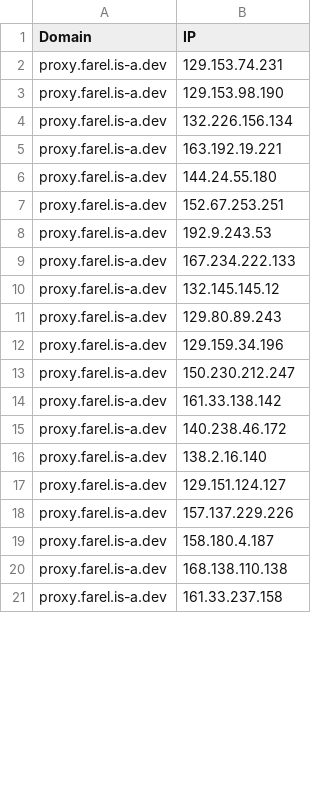
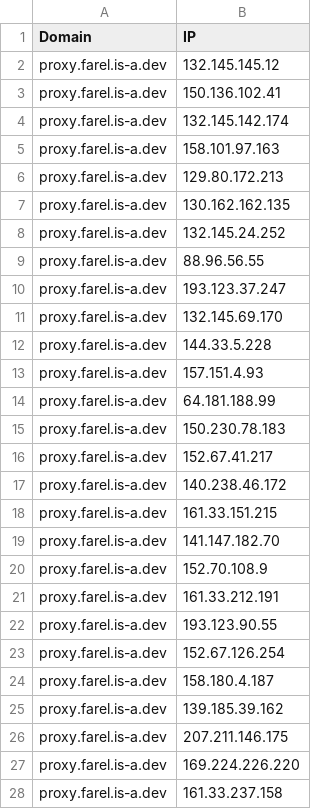
Before and after one commit to FarelRA/proxyip-tracker, a CSV file: result/domains-ips.csv, drawn as a sheet; only a part is shown; the diff covers the shown part only.

```diff
--- a/result/domains-ips.csv
+++ b/result/domains-ips.csv
@@ -1,21 +1,28 @@
 Domain,IP
-proxy.farel.is-a.dev,129.153.74.231
-proxy.farel.is-a.dev,129.153.98.190
-proxy.farel.is-a.dev,132.226.156.134
-proxy.farel.is-a.dev,163.192.19.221
-proxy.farel.is-a.dev,144.24.55.180
-proxy.farel.is-a.dev,152.67.253.251
-proxy.farel.is-a.dev,192.9.243.53
-proxy.farel.is-a.dev,167.234.222.133
 proxy.farel.is-a.dev,132.145.145.12
-proxy.farel.is-a.dev,129.80.89.243
-proxy.farel.is-a.dev,129.159.34.196
-proxy.farel.is-a.dev,150.230.212.247
-proxy.farel.is-a.dev,161.33.138.142
+proxy.farel.is-a.dev,150.136.102.41
+proxy.farel.is-a.dev,132.145.142.174
+proxy.farel.is-a.dev,158.101.97.163
+proxy.farel.is-a.dev,129.80.172.213
+proxy.farel.is-a.dev,130.162.162.135
+proxy.farel.is-a.dev,132.145.24.252
+proxy.farel.is-a.dev,88.96.56.55
+proxy.farel.is-a.dev,193.123.37.247
+proxy.farel.is-a.dev,132.145.69.170
+proxy.farel.is-a.dev,144.33.5.228
+proxy.farel.is-a.dev,157.151.4.93
+proxy.farel.is-a.dev,64.181.188.99
+proxy.farel.is-a.dev,150.230.78.183
+proxy.farel.is-a.dev,152.67.41.217
 proxy.farel.is-a.dev,140.238.46.172
-proxy.farel.is-a.dev,138.2.16.140
-proxy.farel.is-a.dev,129.151.124.127
-proxy.farel.is-a.dev,157.137.229.226
+proxy.farel.is-a.dev,161.33.151.215
+proxy.farel.is-a.dev,141.147.182.70
+proxy.farel.is-a.dev,152.70.108.9
+proxy.farel.is-a.dev,161.33.212.191
+proxy.farel.is-a.dev,193.123.90.55
+proxy.farel.is-a.dev,152.67.126.254
 proxy.farel.is-a.dev,158.180.4.187
-proxy.farel.is-a.dev,168.138.110.138
+proxy.farel.is-a.dev,139.185.39.162
+proxy.farel.is-a.dev,207.211.146.175
+proxy.farel.is-a.dev,169.224.226.220
 proxy.farel.is-a.dev,161.33.237.158
```
Also changed, not shown: 3 removed rows and 1 edited cell elsewhere in this file, result/ips.csv, result/tested-ips.csv.
